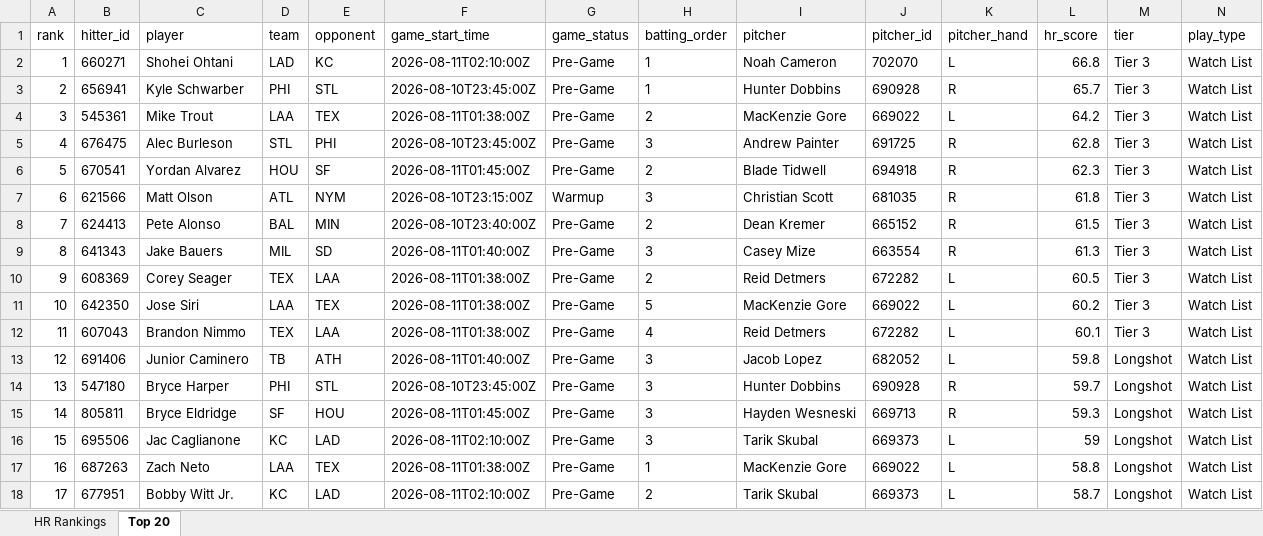
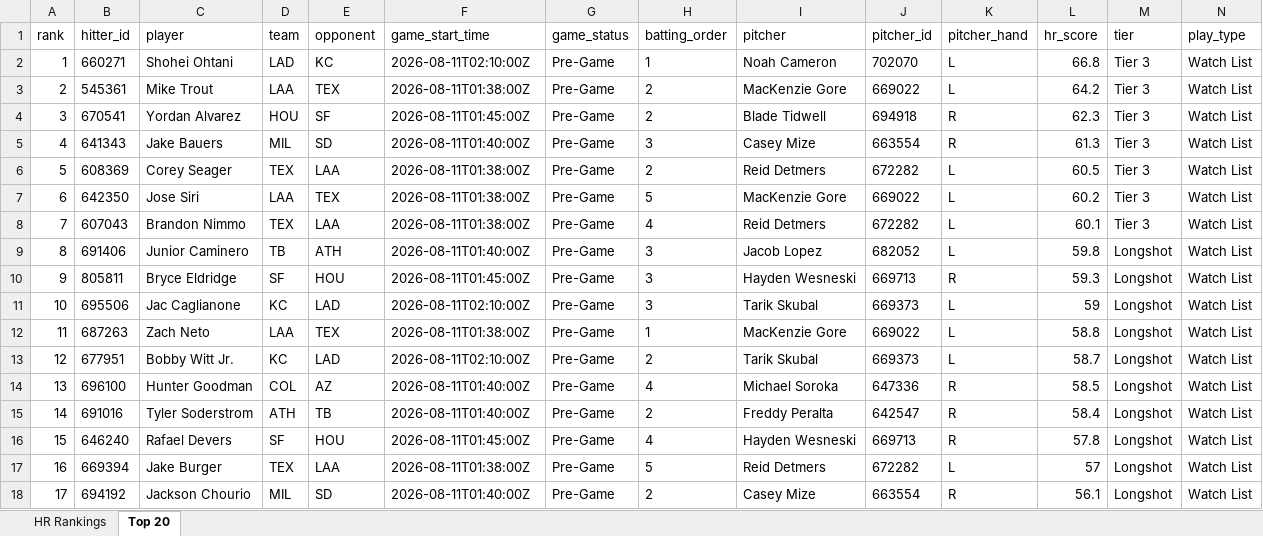
Before and after one commit to etbell28/ghost-analytics, an Excel workbook: outputs/daily/hr_rankings_2026-08-10.xlsx, sheet Top 20, drawn as a sheet; only a part is shown; values as stored, in another font and other column widths than the file's, no borders; removed rows and columns are numbered as before the commit, all else as after; rows hold the shown columns only; the diff covers the shown part only; the diff names each change by its address in the sheet, - before the commit and + after, or states it on an @@ line.

```diff
--- a/outputs/daily/hr_rankings_2026-08-10.xlsx (sheet Top 20)
+++ b/outputs/daily/hr_rankings_2026-08-10.xlsx (sheet Top 20)
-row 3: 2 | 656941 | Kyle Schwarber | PHI | STL | 2026-08-10T23:45:00Z | Pre-Game | 1 | Hunter Dobbins | 690928 | R | 65.7 | Tier 3 | Watch List
-A3 (rank): 3
+A3 (rank): 2
-row 5: 4 | 676475 | Alec Burleson | STL | PHI | 2026-08-10T23:45:00Z | Pre-Game | 3 | Andrew Painter | 691725 | R | 62.8 | Tier 3 | Watch List
-A4 (rank): 5
+A4 (rank): 3
-row 7: 6 | 621566 | Matt Olson | ATL | NYM | 2026-08-10T23:15:00Z | Warmup | 3 | Christian Scott | 681035 | R | 61.8 | Tier 3 | Watch List
-row 8: 7 | 624413 | Pete Alonso | BAL | MIN | 2026-08-10T23:40:00Z | Pre-Game | 2 | Dean Kremer | 665152 | R | 61.5 | Tier 3 | Watch List
-A5 (rank): 8
+A5 (rank): 4
-A6 (rank): 9
+A6 (rank): 5
-A7 (rank): 10
+A7 (rank): 6
-A8 (rank): 11
+A8 (rank): 7
-A9 (rank): 12
+A9 (rank): 8
-row 14: 13 | 547180 | Bryce Harper | PHI | STL | 2026-08-10T23:45:00Z | Pre-Game | 3 | Hunter Dobbins | 690928 | R | 59.7 | Longshot | Watch List
-A10 (rank): 14
+A10 (rank): 9
-A11 (rank): 15
+A11 (rank): 10
-A12 (rank): 16
+A12 (rank): 11
-A13 (rank): 17
+A13 (rank): 12
+row 14: 13 | 696100 | Hunter Goodman | COL | AZ | 2026-08-11T01:40:00Z | Pre-Game | 4 | Michael Soroka | 647336 | R | 58.5 | Longshot | Watch List
+row 15: 14 | 691016 | Tyler Soderstrom | ATH | TB | 2026-08-11T01:40:00Z | Pre-Game | 2 | Freddy Peralta | 642547 | R | 58.4 | Longshot | Watch List
+row 16: 15 | 646240 | Rafael Devers | SF | HOU | 2026-08-11T01:45:00Z | Pre-Game | 4 | Hayden Wesneski | 669713 | R | 57.8 | Longshot | Watch List
+row 17: 16 | 669394 | Jake Burger | TEX | LAA | 2026-08-11T01:38:00Z | Pre-Game | 5 | Reid Detmers | 672282 | L | 57 | Longshot | Watch List
+row 18: 17 | 694192 | Jackson Chourio | MIL | SD | 2026-08-11T01:40:00Z | Pre-Game | 2 | Casey Mize | 663554 | R | 56.1 | Longshot | Watch List
```
Also changed, not shown: 134 edited cells elsewhere in this sheet, sheet HR Rankings, outputs/hr_rankings.xlsx, 8 other files.
